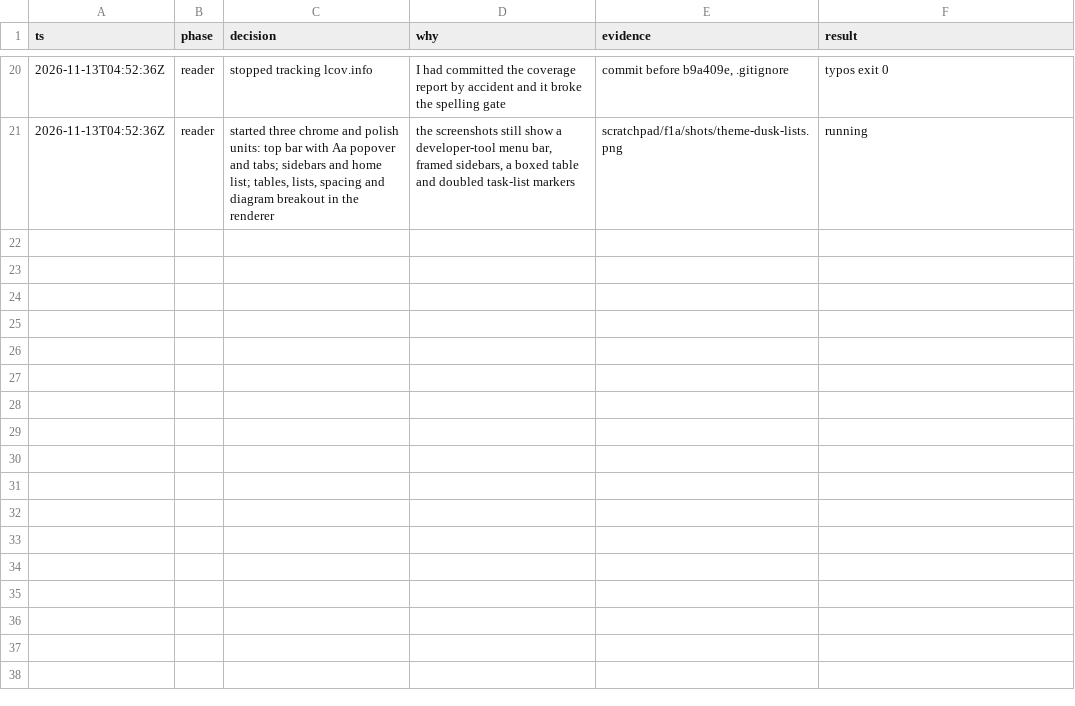
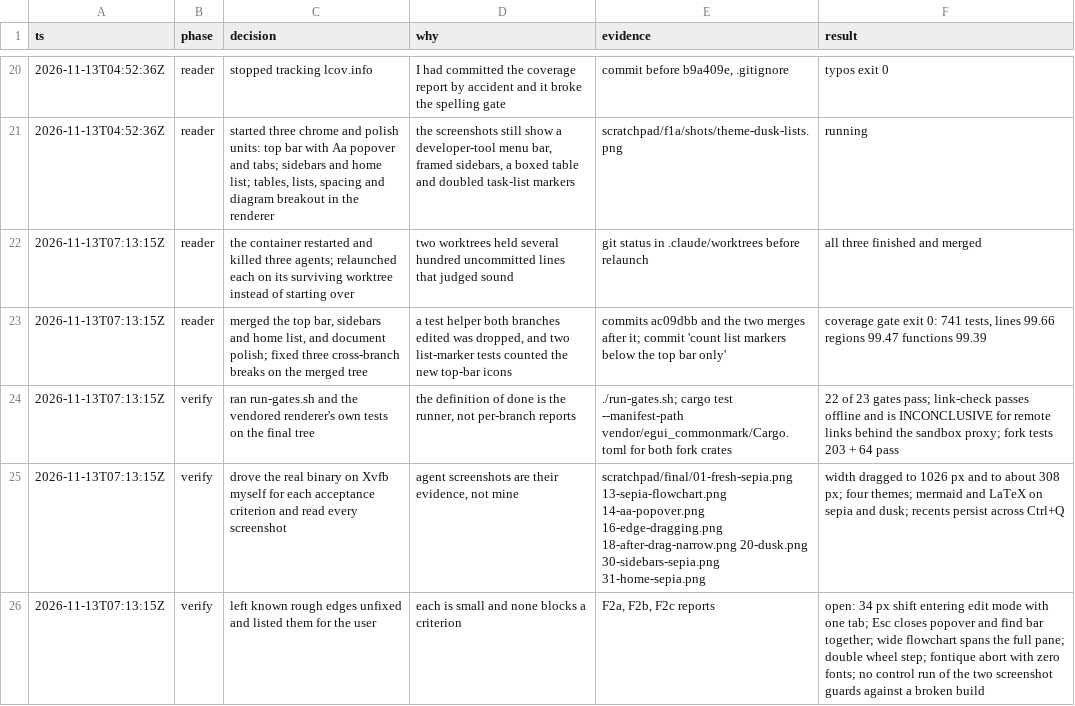
Before and after one commit to PhillipChaffee/md-viewer, a TSV file: .audit/full-lint-reader.tsv, drawn as a sheet; only a part is shown, gaps mark what is left out.

Commit message:
docs: changelog, devlog numbering and the retrofit result

```diff
--- a/.audit/full-lint-reader.tsv
+++ b/.audit/full-lint-reader.tsv
@@ -21 +21,6 @@ ts	phase	decision	why	evidence	result
 2026-11-13T04:52:36Z	reader	started three chrome and polish units: top bar with Aa popover and tabs; sidebars and home list; tables, lists, spacing and diagram breakout in the renderer	the screenshots still show a developer-tool menu bar, framed sidebars, a boxed table and doubled task-list markers	scratchpad/f1a/shots/theme-dusk-lists.png	running
+2026-11-13T07:13:15Z	reader	the container restarted and killed three agents; relaunched each on its surviving worktree instead of starting over	two worktrees held several hundred uncommitted lines that judged sound	git status in .claude/worktrees before relaunch	all three finished and merged
+2026-11-13T07:13:15Z	reader	merged the top bar, sidebars and home list, and document polish; fixed three cross-branch breaks on the merged tree	a test helper both branches edited was dropped, and two list-marker tests counted the new top-bar icons	commits ac09dbb and the two merges after it; commit 'count list markers below the top bar only'	coverage gate exit 0: 741 tests, lines 99.66 regions 99.47 functions 99.39
+2026-11-13T07:13:15Z	verify	ran run-gates.sh and the vendored renderer's own tests on the final tree	the definition of done is the runner, not per-branch reports	./run-gates.sh; cargo test --manifest-path vendor/egui_commonmark/Cargo.toml for both fork crates	22 of 23 gates pass; link-check passes offline and is INCONCLUSIVE for remote links behind the sandbox proxy; fork tests 203 + 64 pass
+2026-11-13T07:13:15Z	verify	drove the real binary on Xvfb myself for each acceptance criterion and read every screenshot	agent screenshots are their evidence, not mine	scratchpad/final/01-fresh-sepia.png 13-sepia-flowchart.png 14-aa-popover.png 16-edge-dragging.png 18-after-drag-narrow.png 20-dusk.png 30-sidebars-sepia.png 31-home-sepia.png	width dragged to 1026 px and to about 308 px; four themes; mermaid and LaTeX on sepia and dusk; recents persist across Ctrl+Q
+2026-11-13T07:13:15Z	verify	left known rough edges unfixed and listed them for the user	each is small and none blocks a criterion	F2a, F2b, F2c reports	open: 34 px shift entering edit mode with one tab; Esc closes popover and find bar together; wide flowchart spans the full pane; double wheel step; fontique abort with zero fonts; no control run of the two screenshot guards against a broken build
```
Also changed, not shown: 8 other files.
